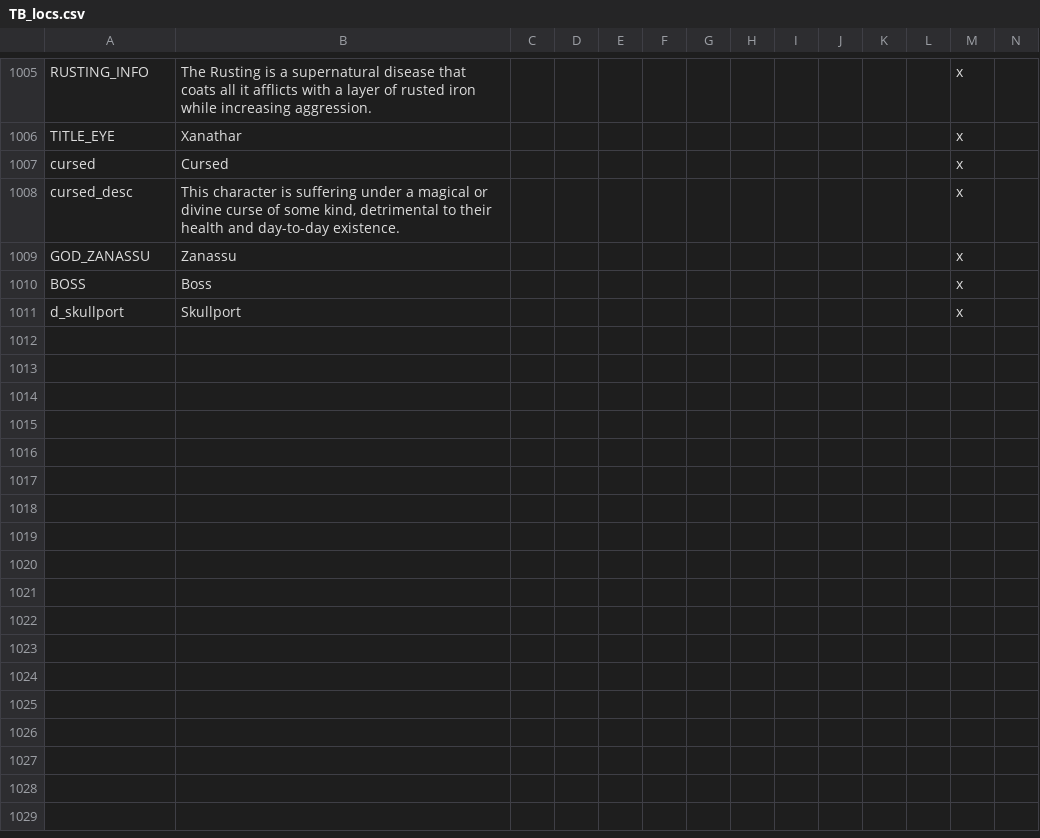
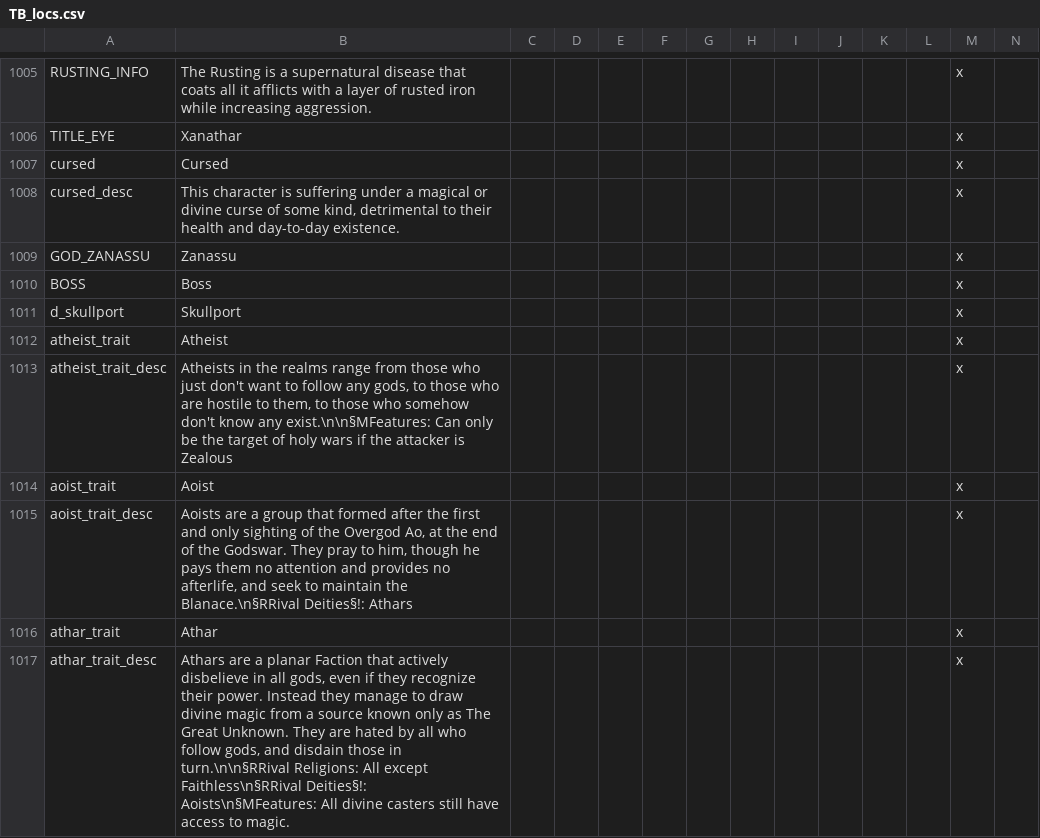
Before and after one commit to ProjectFaerun/Faerun, a CSV file: Faerun/localisation/TB_locs.csv, drawn as a sheet; only a part is shown, gaps mark what is left out; rows hold the shown columns only; the diff names each change by its address in the sheet, - before the commit and + after, or states it on an @@ line.

```diff
--- a/Faerun/localisation/TB_locs.csv
+++ b/Faerun/localisation/TB_locs.csv
+row 1012: atheist_trait | Atheist |  |  |  |  |  |  |  |  |  |  | x
+row 1013: atheist_trait_desc | Atheists in the realms range from those who just don't want to follow any gods, to those who are hostile to them, to those who somehow don't know any exist.\n\n§MFeatures: Can only be the target of holy wars if the attacker is Zealous |  |  |  |  |  |  |  |  |  |  | x
+row 1014: aoist_trait | Aoist |  |  |  |  |  |  |  |  |  |  | x
+row 1015: aoist_trait_desc | Aoists are a group that formed after the first and only sighting of the Overgod Ao, at the end of the Godswar. They pray to him, though he pays them no attention and provides no afterlife, and seek to maintain the Blanace.\n§RRival Deities§!: Athars |  |  |  |  |  |  |  |  |  |  | x
+row 1016: athar_trait | Athar |  |  |  |  |  |  |  |  |  |  | x
+row 1017: athar_trait_desc | Athars are a planar Faction that actively disbelieve in all gods, even if they recognize their power. Instead they manage to draw divine magic from a source known only as The Great Unknown. They are hated by all who follow gods, and disdain those in turn.\n\n§RRival Religions: All except Faithless\n§RRival Deities§!: Aoists\n§MFeatures: All divine casters still have access to magic. |  |  |  |  |  |  |  |  |  |  | x
```
Also changed, not shown: 2 other files.
